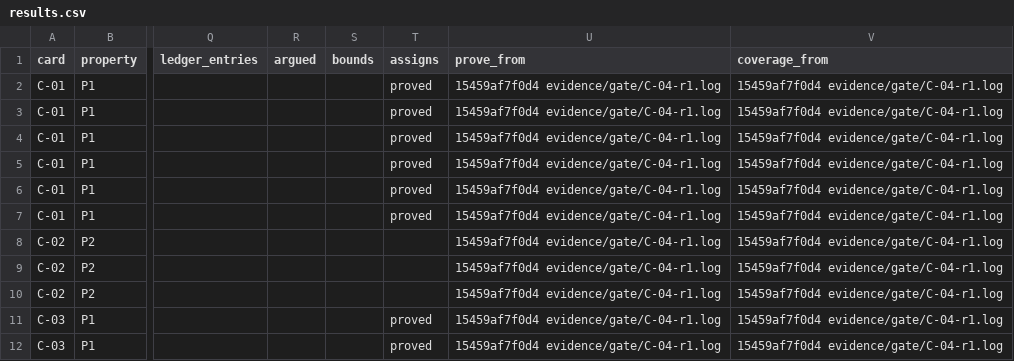
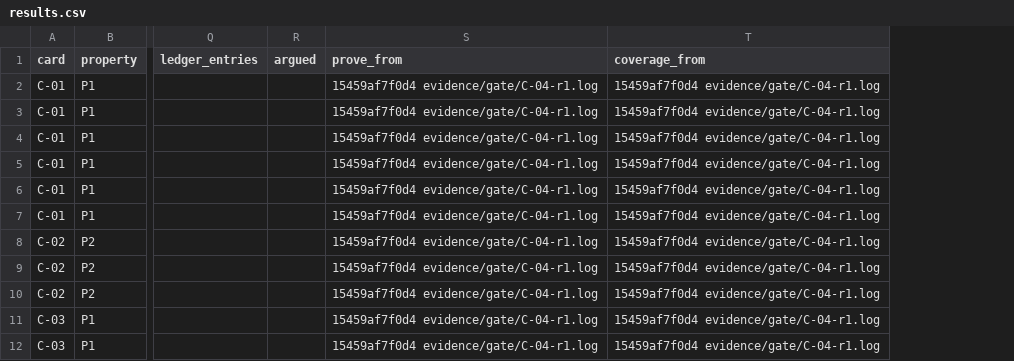
Before and after one commit to zpconn/proving-sqlite, a CSV file: results.csv, drawn as a sheet; only a part is shown, gaps mark what is left out; the diff names each change by its address in the sheet, - before the commit and + after, or states it on an @@ line.

```diff
--- a/results.csv
+++ b/results.csv
-column S (bounds), empty
-column T (assigns), rows 2-12: proved | proved | proved | proved | proved | proved |  |  |  | proved | proved
```
Also changed, not shown: 5 other files.
